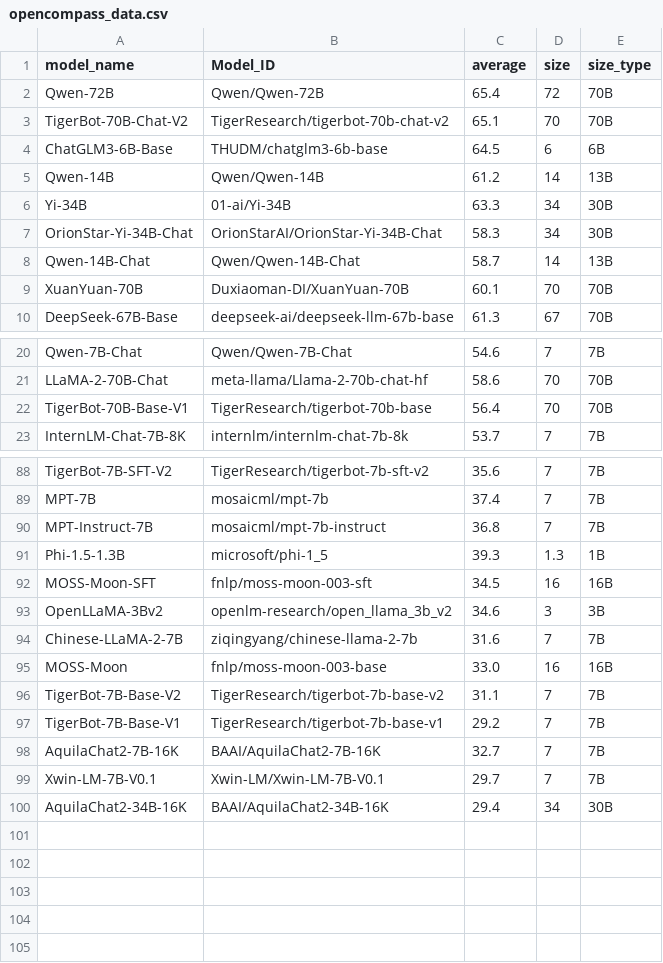
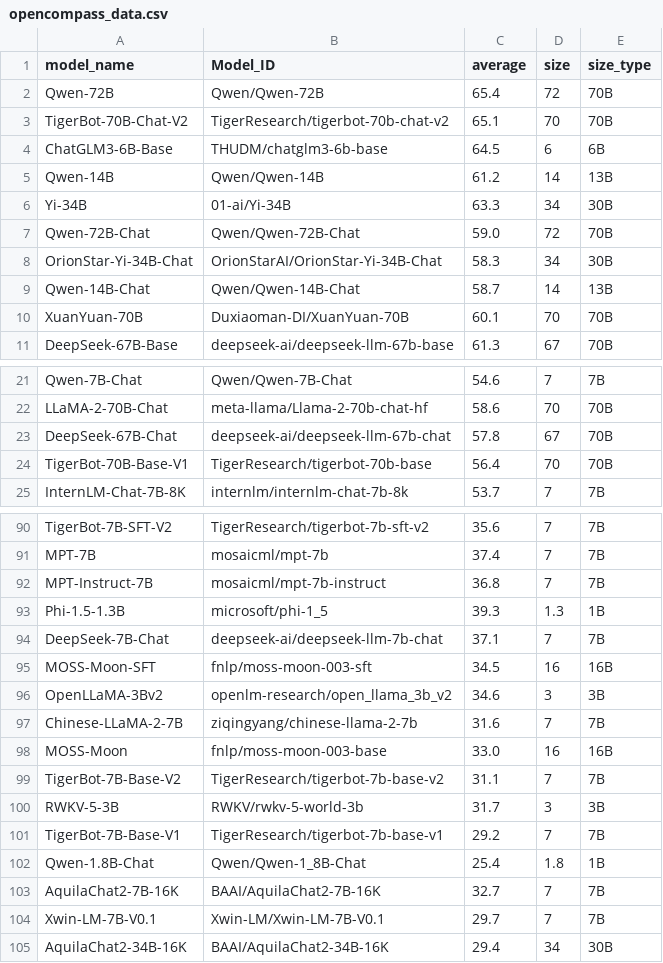
Before and after one commit to felix-zaslavskiy/meta_llm_leaderboard, a CSV file: temp_data/opencompass_data.csv, drawn as a sheet; only a part is shown, gaps mark what is left out.

Commit message:
update with gradio api

```diff
--- a/temp_data/opencompass_data.csv
+++ b/temp_data/opencompass_data.csv
@@ -6,2 +6,3 @@ Qwen-14B,Qwen/Qwen-14B,61.2,14,13B
 Yi-34B,01-ai/Yi-34B,63.3,34,30B
+Qwen-72B-Chat,Qwen/Qwen-72B-Chat,59.0,72,70B
 OrionStar-Yi-34B-Chat,OrionStarAI/OrionStar-Yi-34B-Chat,58.3,34,30B
@@ -21,2 +22,3 @@ Qwen-7B-Chat,Qwen/Qwen-7B-Chat,54.6,7,7B
 LLaMA-2-70B-Chat,meta-llama/Llama-2-70b-chat-hf,58.6,70,70B
+DeepSeek-67B-Chat,deepseek-ai/deepseek-llm-67b-chat,57.8,67,70B
 TigerBot-70B-Base-V1,TigerResearch/tigerbot-70b-base,56.4,70,70B
@@ -91,2 +93,3 @@ MPT-Instruct-7B,mosaicml/mpt-7b-instruct,36.8,7,7B
 Phi-1.5-1.3B,microsoft/phi-1_5,39.3,1.3,1B
+DeepSeek-7B-Chat,deepseek-ai/deepseek-llm-7b-chat,37.1,7,7B
 MOSS-Moon-SFT,fnlp/moss-moon-003-sft,34.5,16,16B
@@ -96,3 +99,5 @@ MOSS-Moon,fnlp/moss-moon-003-base,33.0,16,16B
 TigerBot-7B-Base-V2,TigerResearch/tigerbot-7b-base-v2,31.1,7,7B
+RWKV-5-3B,RWKV/rwkv-5-world-3b,31.7,3,3B
 TigerBot-7B-Base-V1,TigerResearch/tigerbot-7b-base-v1,29.2,7,7B
+Qwen-1.8B-Chat,Qwen/Qwen-1_8B-Chat,25.4,1.8,1B
 AquilaChat2-7B-16K,BAAI/AquilaChat2-7B-16K,32.7,7,7B
```
